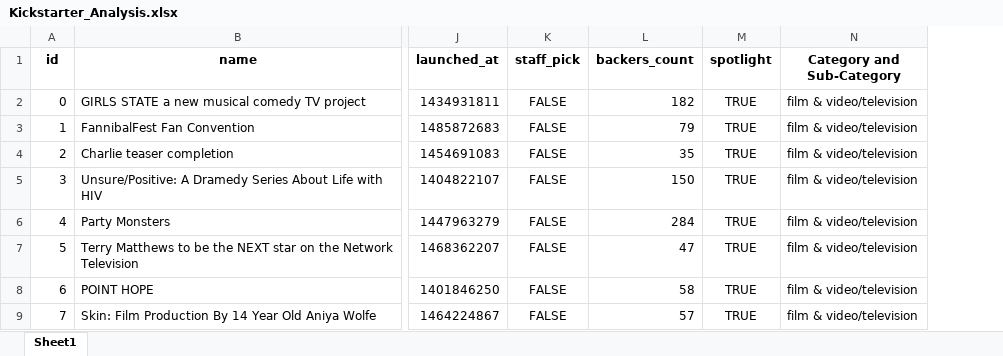
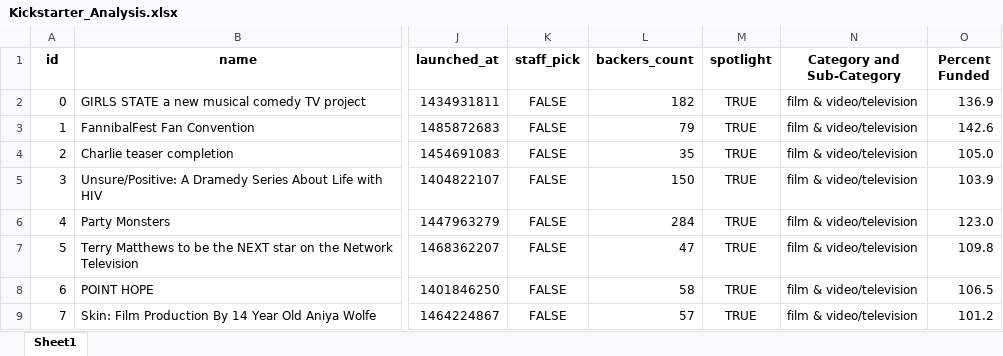
Before and after one commit to larrygjenkins/Kickstarter_Analysis, an Excel workbook: Kickstarter_Analysis.xlsx, sheet Sheet1, drawn as a sheet; only a part is shown, gaps mark what is left out; values as stored, in another font and other column widths than the file's, no borders; conditional formats not drawn; the diff names each change by its address in the sheet, - before the commit and + after, or states it on an @@ line.

Commit message:
added percent funded column and conditional formatting, color coding by percent funded

```diff
--- a/Kickstarter_Analysis.xlsx (sheet Sheet1)
+++ b/Kickstarter_Analysis.xlsx (sheet Sheet1)
+column O (Percent Funded), rows 2-9: 136.9 | 142.6 | 105.0 | 103.9 | 123.0 | 109.8 | 106.5 | 101.2
```
